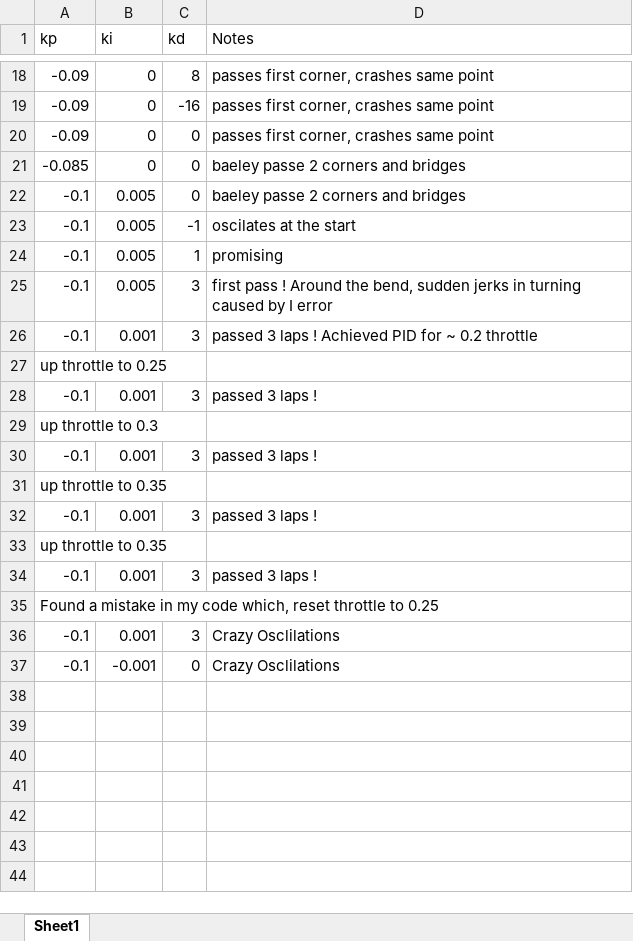
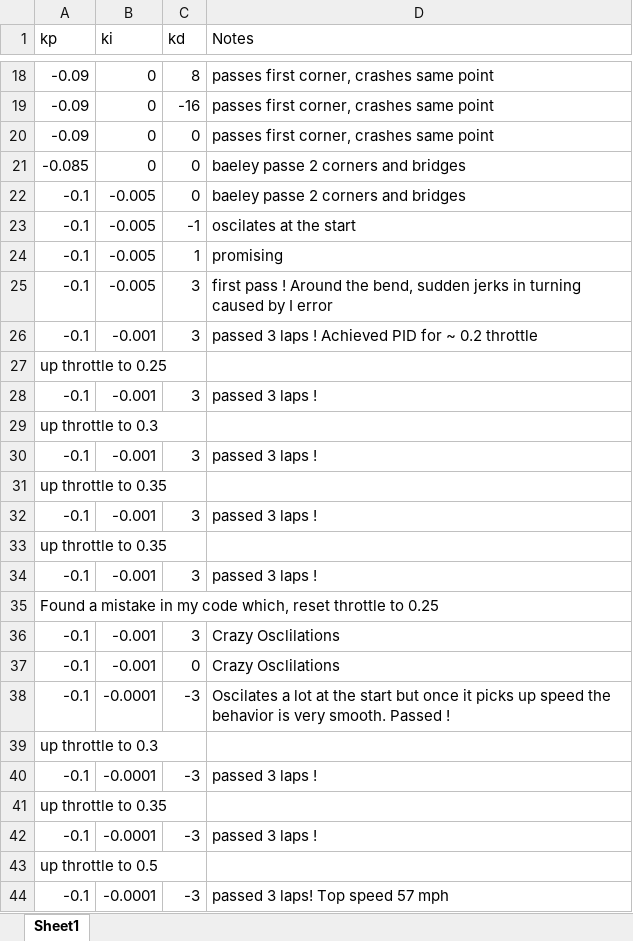
Before and after one commit to ExtEng/T2-P4-PID, an Excel workbook: Gains_trials.xlsx, sheet Sheet1, drawn as a sheet; only a part is shown, gaps mark what is left out; values as stored, in another font and other column widths than the file's, no borders; the diff names each change by its address in the sheet, - before the commit and + after, or states it on an @@ line.

Commit message:
Increased Throttle to 0.7

```diff
--- a/Gains_trials.xlsx (sheet Sheet1)
+++ b/Gains_trials.xlsx (sheet Sheet1)
-B22:B25 (ki): 0.005
+B22:B25 (ki): -0.005
-B26 (ki): 0.001
+B26 (ki): -0.001
-B28 (ki): 0.001
+B28 (ki): -0.001
-B30 (ki): 0.001
+B30 (ki): -0.001
-B32 (ki): 0.001
+B32 (ki): -0.001
-B34 (ki): 0.001
+B34 (ki): -0.001
-B36 (ki): 0.001
+B36 (ki): -0.001
+row 38: -0.1 | -0.0001 | -3 | Oscilates a lot at the start but once it picks up speed the behavior is very smooth. Passed !
+row 39: up throttle to 0.3
+row 40: -0.1 | -0.0001 | -3 | passed 3 laps !
+row 41: up throttle to 0.35
+row 42: -0.1 | -0.0001 | -3 | passed 3 laps !
+row 43: up throttle to 0.5
+row 44: -0.1 | -0.0001 | -3 | passed 3 laps! Top speed 57 mph
```
Also changed, not shown: 1 other file.
